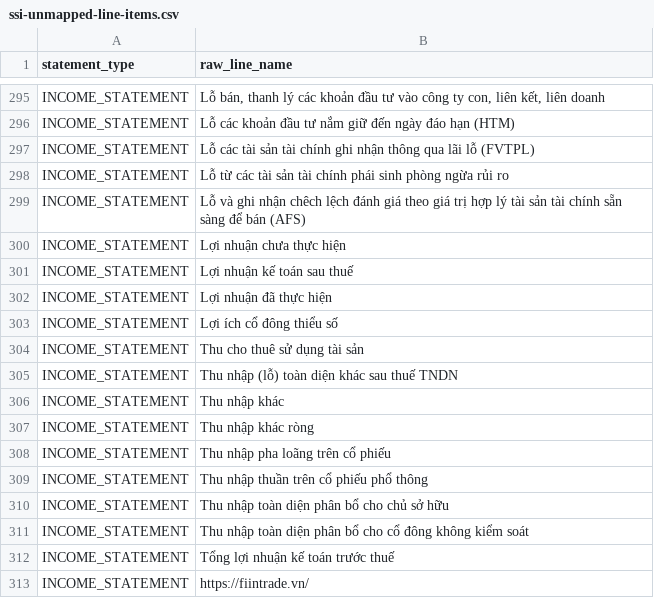
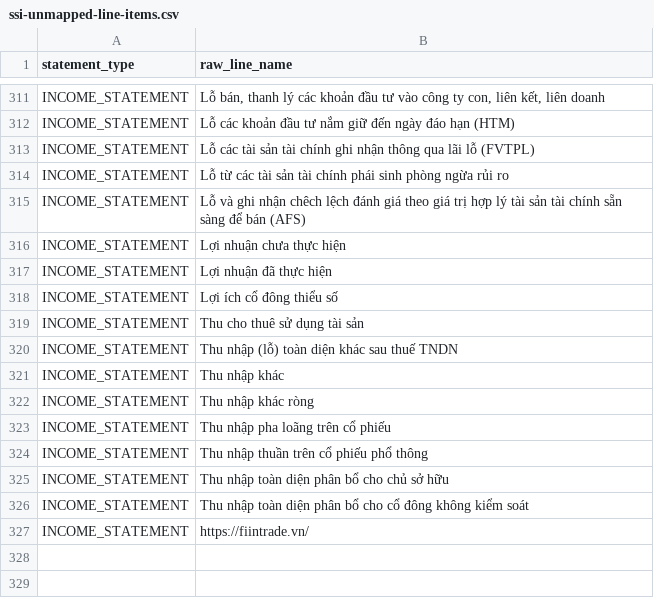
Before and after one commit to lap14tclc2/shannon_allocation, a CSV file: docs/reports/ssi-unmapped-line-items.csv, drawn as a sheet; only a part is shown, gaps mark what is left out; the diff covers the shown part only.

```diff
--- a/docs/reports/ssi-unmapped-line-items.csv
+++ b/docs/reports/ssi-unmapped-line-items.csv
@@ -300,3 +316,2 @@ INCOME_STATEMENT,Lỗ và ghi nhận chêch lệch đánh giá theo giá trị h
 INCOME_STATEMENT,Lợi nhuận chưa thực hiện
-INCOME_STATEMENT,Lợi nhuận kế toán sau thuế
 INCOME_STATEMENT,Lợi nhuận đã thực hiện
@@ -311,3 +326,2 @@ INCOME_STATEMENT,Thu nhập toàn diện phân bổ cho chủ sở hữu
 INCOME_STATEMENT,Thu nhập toàn diện phân bổ cho cổ đông không kiểm soát
-INCOME_STATEMENT,Tổng lợi nhuận kế toán trước thuế
 INCOME_STATEMENT,https://fiintrade.vn/
```
Also changed, not shown: 17 added rows, 1 removed row and 1 edited cell elsewhere in this file, 11 other files.
